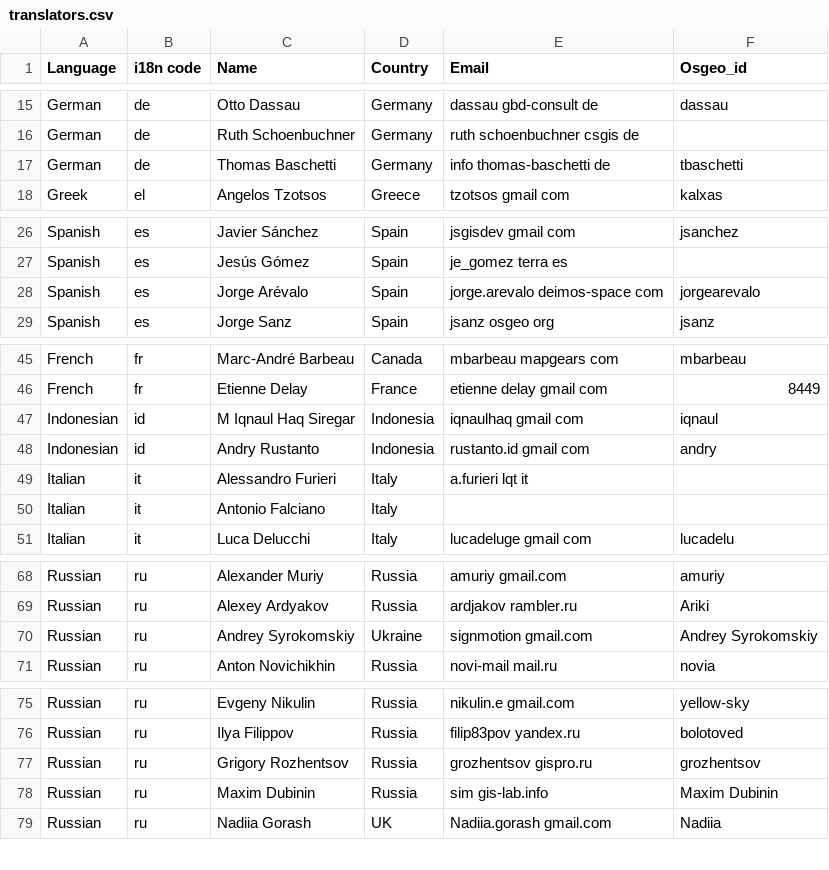
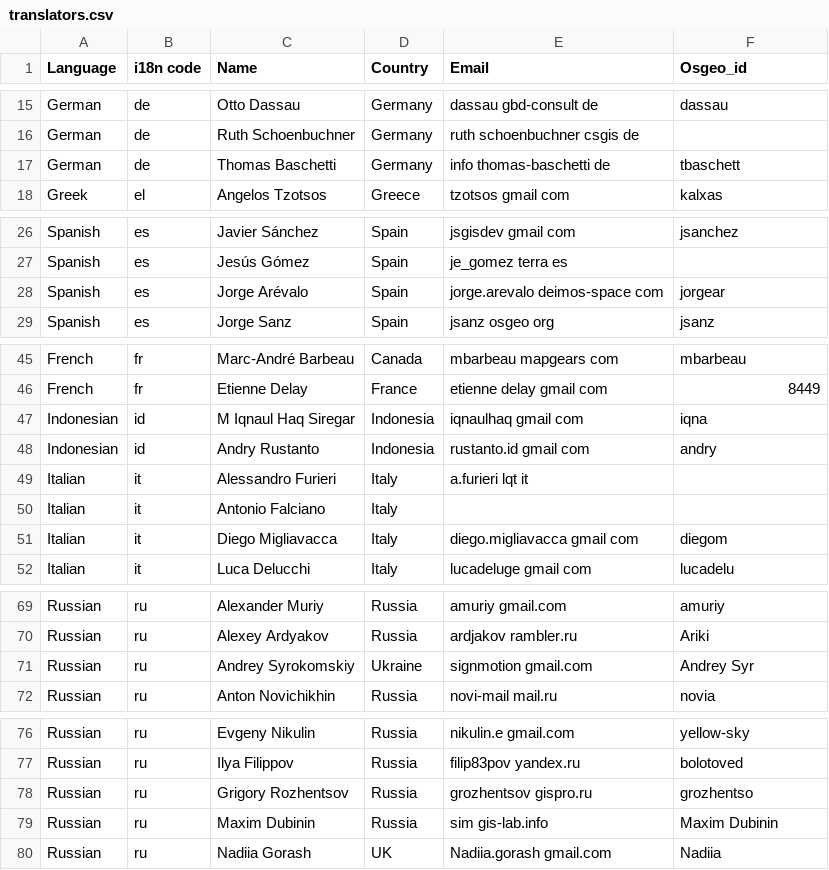
Before and after one commit to chiossif/OSGeo-Live-el, a CSV file: translators.csv, drawn as a sheet; only a part is shown, gaps mark what is left out.

Commit message:
update translators and contributors list

```diff
--- a/translators.csv
+++ b/translators.csv
@@ -16,3 +16,3 @@ German,de,Otto Dassau,Germany,dassau gbd-consult de,dassau
 German,de,Ruth Schoenbuchner,Germany,ruth schoenbuchner csgis de,
-German,de,Thomas Baschetti,Germany,info thomas-baschetti de,tbaschetti
+German,de,Thomas Baschetti,Germany,info thomas-baschetti de,tbaschett
 Greek,el,Angelos Tzotsos,Greece,tzotsos gmail com,kalxas
@@ -27,3 +27,3 @@ Spanish,es,Javier Sánchez,Spain,jsgisdev gmail com,jsanchez
 Spanish,es,Jesús Gómez,Spain,je_gomez terra es,
-Spanish,es,Jorge Arévalo,Spain,jorge.arevalo deimos-space com,jorgearevalo
+Spanish,es,Jorge Arévalo,Spain,jorge.arevalo deimos-space com,jorgear
 Spanish,es,Jorge Sanz,Spain,jsanz osgeo org,jsanz
@@ -46,3 +46,3 @@ French,fr,Marc-André Barbeau,Canada,mbarbeau mapgears com,mbarbeau
 French,fr,Etienne Delay,France,etienne delay gmail com,8449
-Indonesian,id,M Iqnaul Haq Siregar,Indonesia,iqnaulhaq gmail com,iqnaul
+Indonesian,id,M Iqnaul Haq Siregar,Indonesia,iqnaulhaq gmail com,iqna
 Indonesian,id,Andry Rustanto,Indonesia,rustanto.id gmail com,andry
@@ -50,2 +50,3 @@ Italian,it,Alessandro Furieri,Italy,a.furieri lqt it,
 Italian,it,Antonio Falciano,Italy,,
+Italian,it,Diego Migliavacca,Italy,diego.migliavacca gmail com,diegom
 Italian,it,Luca Delucchi,Italy,lucadeluge gmail com,lucadelu
@@ -69,3 +70,3 @@ Russian,ru,Alexander Muriy,Russia,amuriy gmail.com,amuriy
 Russian,ru,Alexey Ardyakov,Russia,ardjakov rambler.ru,Ariki
-Russian,ru,Andrey Syrokomskiy,Ukraine,signmotion gmail.com,Andrey Syrokomskiy
+Russian,ru,Andrey Syrokomskiy,Ukraine,signmotion gmail.com,Andrey Syr
 Russian,ru,Anton Novichikhin,Russia,novi-mail mail.ru,novia
@@ -76,3 +77,3 @@ Russian,ru,Evgeny Nikulin,Russia,nikulin.e gmail.com,yellow-sky
 Russian,ru,Ilya Filippov,Russia,filip83pov yandex.ru,bolotoved
-Russian,ru,Grigory Rozhentsov,Russia,grozhentsov gispro.ru,grozhentsov
+Russian,ru,Grigory Rozhentsov,Russia,grozhentsov gispro.ru,grozhentso
 Russian,ru,Maxim Dubinin,Russia,sim gis-lab.info,Maxim Dubinin
```
Also changed, not shown: contributors.csv.
